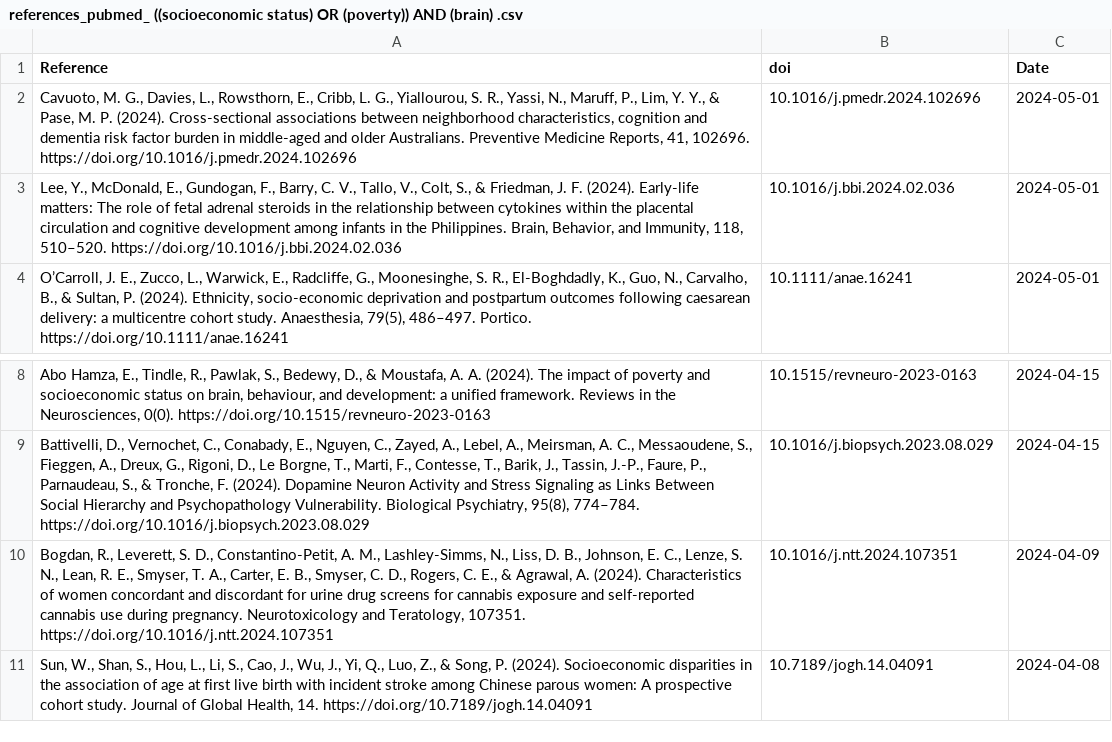
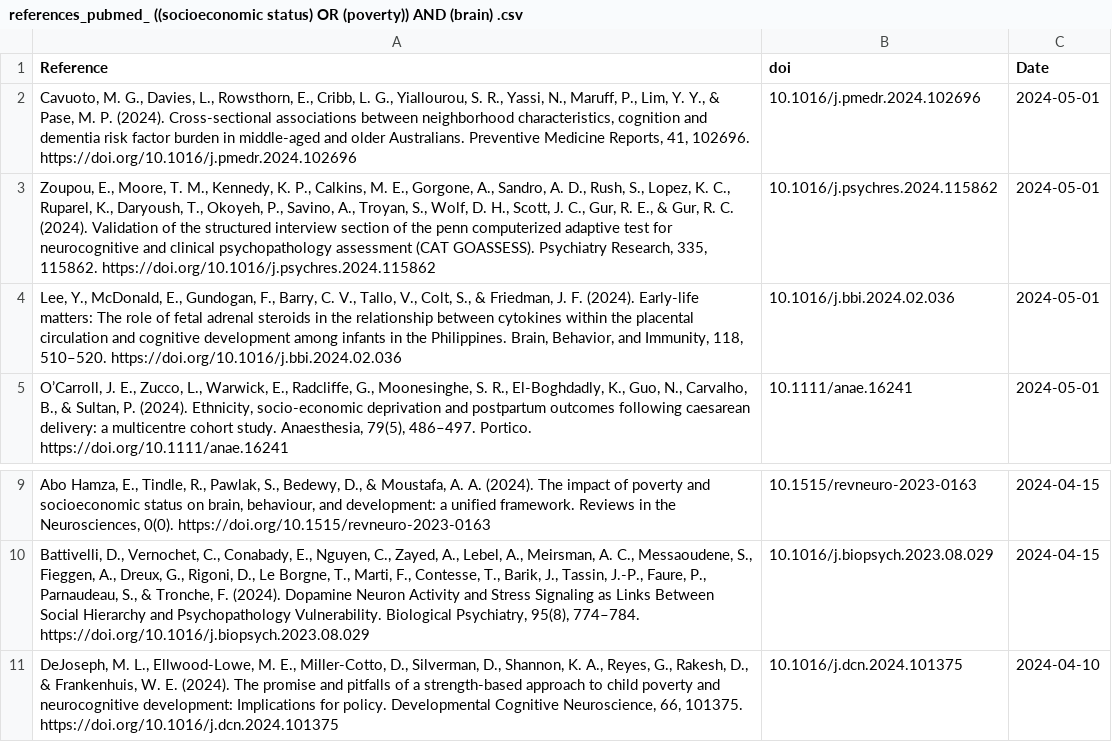
Before and after one commit to FedeGiovannetti/SESNeuroscienceRefs, a CSV file: SESneuroscienceRefs/Data/references_pubmed_ ((socioeconomic status) OR (poverty)) AND (brain) .csv, drawn as a sheet; only a part is shown, gaps mark what is left out.

```diff
--- a/SESneuroscienceRefs/Data/references_pubmed_ ((socioeconomic status) OR (poverty)) AND (brain) .csv
+++ b/SESneuroscienceRefs/Data/references_pubmed_ ((socioeconomic status) OR (poverty)) AND (brain) .csv
@@ -2,2 +2,3 @@
 "Cavuoto, M. G., Davies, L., Rowsthorn, E., Cribb, L. G., Yiallourou, S. R., Yassi, N., Maruff, P., Lim, Y. Y., & Pase, M. P. (2024). Cross-sectional associations between neighborhood characteristics, cognition and dementia risk factor burden in middle-aged and older Australians. Preventive Medicine Reports, 41, 102696. https://doi.org/10.1016/j.pmedr.2024.102696","10.1016/j.pmedr.2024.102696",2024-05-01
+"Zoupou, E., Moore, T. M., Kennedy, K. P., Calkins, M. E., Gorgone, A., Sandro, A. D., Rush, S., Lopez, K. C., Ruparel, K., Daryoush, T., Okoyeh, P., Savino, A., Troyan, S., Wolf, D. H., Scott, J. C., Gur, R. E., & Gur, R. C. (2024). Validation of the structured interview section of the penn computerized adaptive test for neurocognitive and clinical psychopathology assessment (CAT GOASSESS). Psychiatry Research, 335, 115862. https://doi.org/10.1016/j.psychres.2024.115862","10.1016/j.psychres.2024.115862",2024-05-01
 "Lee, Y., McDonald, E., Gundogan, F., Barry, C. V., Tallo, V., Colt, S., & Friedman, J. F. (2024). Early-life matters: The role of fetal adrenal steroids in the relationship between cytokines within the placental circulation and cognitive development among infants in the Philippines. Brain, Behavior, and Immunity, 118, 510–520. https://doi.org/10.1016/j.bbi.2024.02.036","10.1016/j.bbi.2024.02.036",2024-05-01
@@ -9,3 +10,2 @@
 "Battivelli, D., Vernochet, C., Conabady, E., Nguyen, C., Zayed, A., Lebel, A., Meirsman, A. C., Messaoudene, S., Fieggen, A., Dreux, G., Rigoni, D., Le Borgne, T., Marti, F., Contesse, T., Barik, J., Tassin, J.-P., Faure, P., Parnaudeau, S., & Tronche, F. (2024). Dopamine Neuron Activity and Stress Signaling as Links Between Social Hierarchy and Psychopathology Vulnerability. Biological Psychiatry, 95(8), 774–784. https://doi.org/10.1016/j.biopsych.2023.08.029","10.1016/j.biopsych.2023.08.029",2024-04-15
-"Bogdan, R., Leverett, S. D., Constantino-Petit, A. M., Lashley-Simms, N., Liss, D. B., Johnson, E. C., Lenze, S. N., Lean, R. E., Smyser, T. A., Carter, E. B., Smyser, C. D., Rogers, C. E., & Agrawal, A. (2024). Characteristics of women concordant and discordant for urine drug screens for cannabis exposure and self-reported cannabis use during pregnancy. Neurotoxicology and Teratology, 107351. https://doi.org/10.1016/j.ntt.2024.107351","10.1016/j.ntt.2024.107351",2024-04-09
-"Sun, W., Shan, S., Hou, L., Li, S., Cao, J., Wu, J., Yi, Q., Luo, Z., & Song, P. (2024). Socioeconomic disparities in the association of age at first live birth with incident stroke among Chinese parous women: A prospective cohort study. Journal of Global Health, 14. https://doi.org/10.7189/jogh.14.04091","10.7189/jogh.14.04091",2024-04-08
+"DeJoseph, M. L., Ellwood-Lowe, M. E., Miller-Cotto, D., Silverman, D., Shannon, K. A., Reyes, G., Rakesh, D., & Frankenhuis, W. E. (2024). The promise and pitfalls of a strength-based approach to child poverty and neurocognitive development: Implications for policy. Developmental Cognitive Neuroscience, 66, 101375. https://doi.org/10.1016/j.dcn.2024.101375","10.1016/j.dcn.2024.101375",2024-04-10
```
Also changed, not shown: SESneuroscienceRefs/Data/references_pubmed_ ((socioeconomic status) OR (poverty)) AND (neuroscience) .csv.
